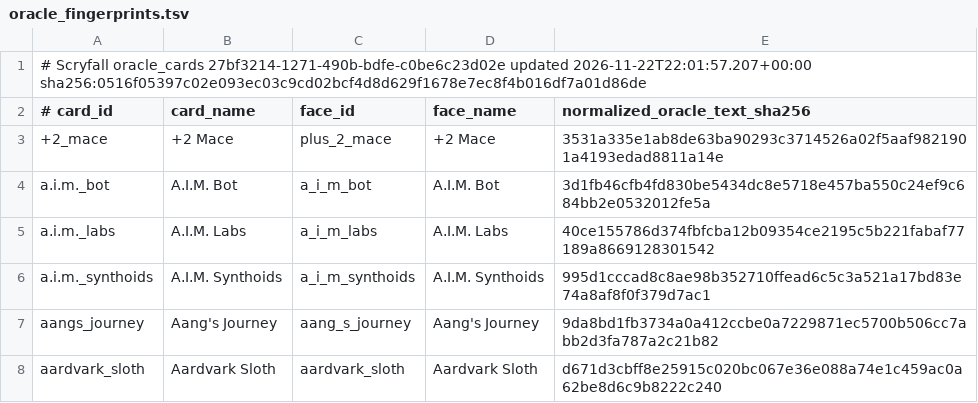
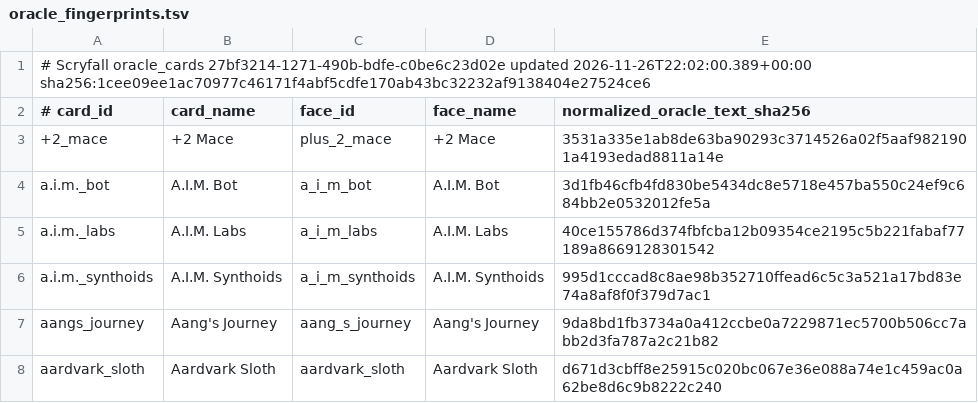
Before and after one commit to pizzaninja188/Cockatrice, a TSV file: tricerules/tricerules-cards/presentation/oracle_fingerprints.tsv, drawn as a sheet; only a part is shown.

Commit message:
Sync card datasets and regenerate derived metadata from reproducible inputs
The 2026-11-26 master rebase left CARDS.md and the presentation registries
generated from Scryfall bulk 0516f053 and a 36045-card cards.xml, neither of
which existed in this checkout. That made the -CardData gate red at true HEAD
with none of this batch present, so the baseline was not reproducible.

With the user's authorization, both datasets are updated and the derived
artifacts regenerated from inputs that actually exist:

- Scryfall oracle bulk 1cee09ee (2026-11-26) and rulings 84f4c793, both with
  rewritten provenance sidecars.
- cards.xml generated from MTGJSON 5.3.0+20261125 by a writer that reproduces
  Oracle's own naming: split/aftermath/adventure/prepare keep the joined name,
  transform faces use faceName, and Un-set repeats take the collector-number
  letter suffix.

Impact checked before switching: exactly three card texts differ between the
old and new bulk (Ashiok, Genderfear; B'Elanna Torres, Scrapper; Sharp Eraser),
none tracked by the presentation registry or any test; slagwurm_armor, the one
inherited constant that conflicts with the older pin, hashes to ac695ab8 under
both bulks so every inherited fingerprint test stays valid; the changed rulings
on implemented cards are typographic or additive and no test asserts ruling
text. Checklist regeneration loses no implemented card - 5894 to 5904 full is
exactly the ten new cards, partials stay 8, and only multi-face duplicate
entries consolidate.

Queue-v87 batch A full gate verify-27486e5b-63c9-4b8a-af96-03b33a54b3d3 passed
exit 0 on this tree.

```diff
--- a/tricerules/tricerules-cards/presentation/oracle_fingerprints.tsv
+++ b/tricerules/tricerules-cards/presentation/oracle_fingerprints.tsv
@@ -1,2 +1,2 @@
-# Scryfall oracle_cards 27bf3214-1271-490b-bdfe-c0be6c23d02e updated 2026-11-22T22:01:57.207+00:00 sha256:0516f05397c02e093ec03c9cd02bcf4d8d629f1678e7ec8f4b016df7a01d86de
+# Scryfall oracle_cards 27bf3214-1271-490b-bdfe-c0be6c23d02e updated 2026-11-26T22:02:00.389+00:00 sha256:1cee09ee1ac70977c46171f4abf5cdfe170ab43bc32232af9138404e27524ce6
 # card_id	card_name	face_id	face_name	normalized_oracle_text_sha256
```
Also changed, not shown: tricerules/tricerules-cards/presentation/oracle_fragments.tsv, 11 other files.
